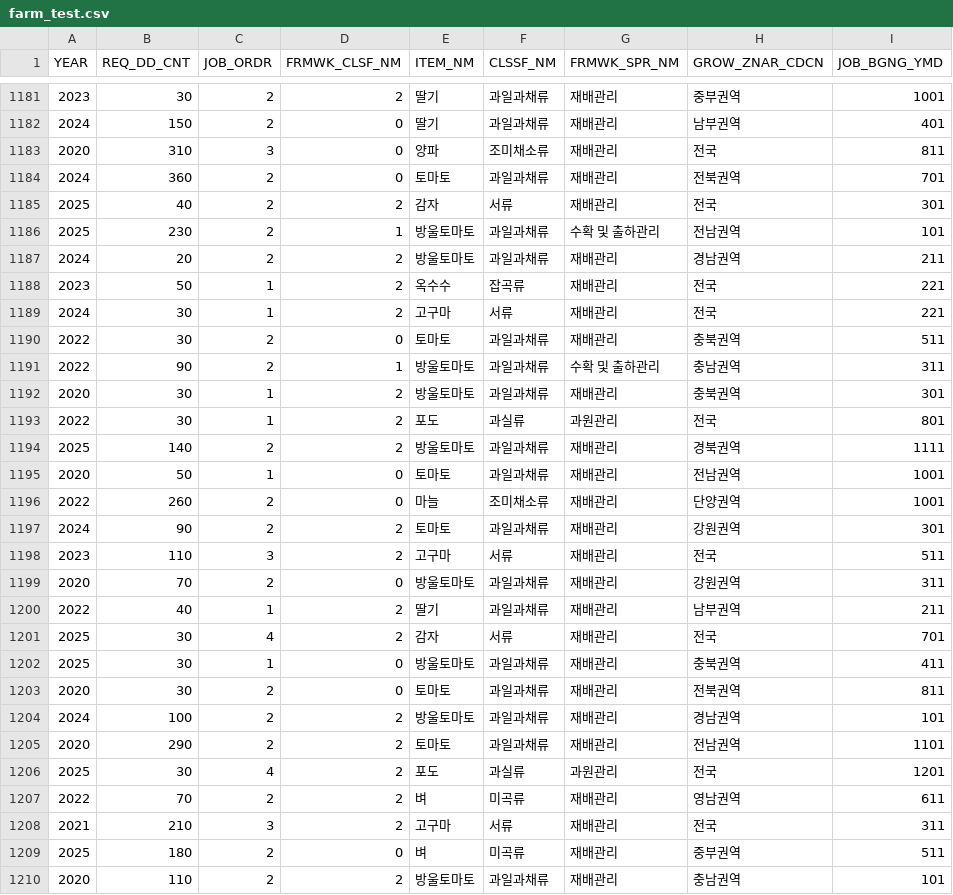
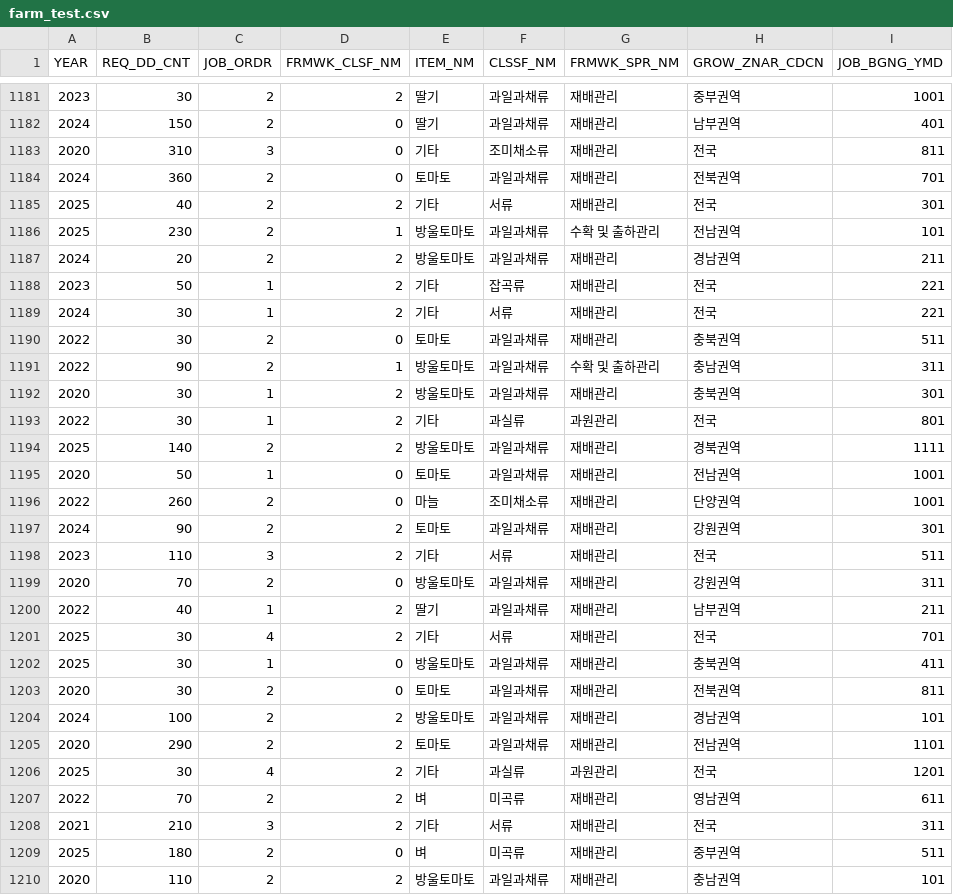
Before and after one commit to Soyoung-Yoon/bigdata, a CSV file: farm_test.csv, drawn as a sheet; only a part is shown, gaps mark what is left out; the diff covers the shown part only; the diff names each change by its address in the sheet, - before the commit and + after, or states it on an @@ line.

```diff
--- a/farm_test.csv
+++ b/farm_test.csv
-E1183 (ITEM_NM): 양파
+E1183 (ITEM_NM): 기타
-E1185 (ITEM_NM): 감자
+E1185 (ITEM_NM): 기타
-E1188 (ITEM_NM): 옥수수
+E1188 (ITEM_NM): 기타
-E1189 (ITEM_NM): 고구마
+E1189 (ITEM_NM): 기타
-E1193 (ITEM_NM): 포도
+E1193 (ITEM_NM): 기타
-E1198 (ITEM_NM): 고구마
+E1198 (ITEM_NM): 기타
-E1201 (ITEM_NM): 감자
+E1201 (ITEM_NM): 기타
-E1206 (ITEM_NM): 포도
+E1206 (ITEM_NM): 기타
-E1208 (ITEM_NM): 고구마
+E1208 (ITEM_NM): 기타
```
Also changed, not shown: 181 edited cells elsewhere in this file, farm_train.csv.
